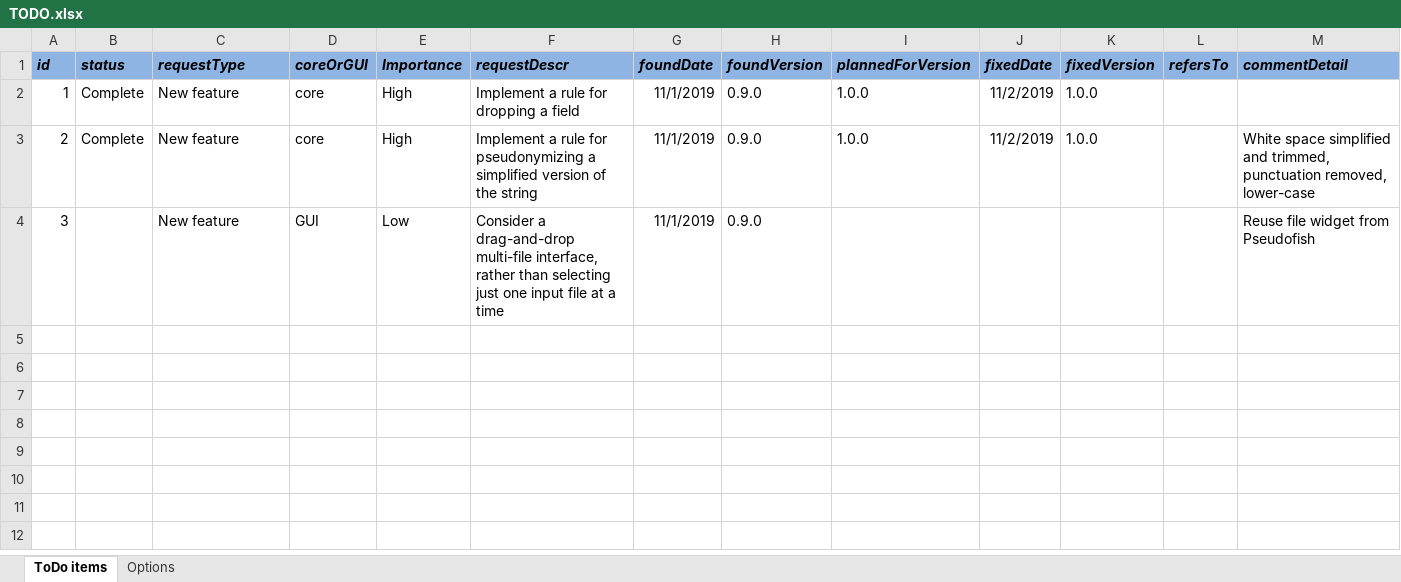
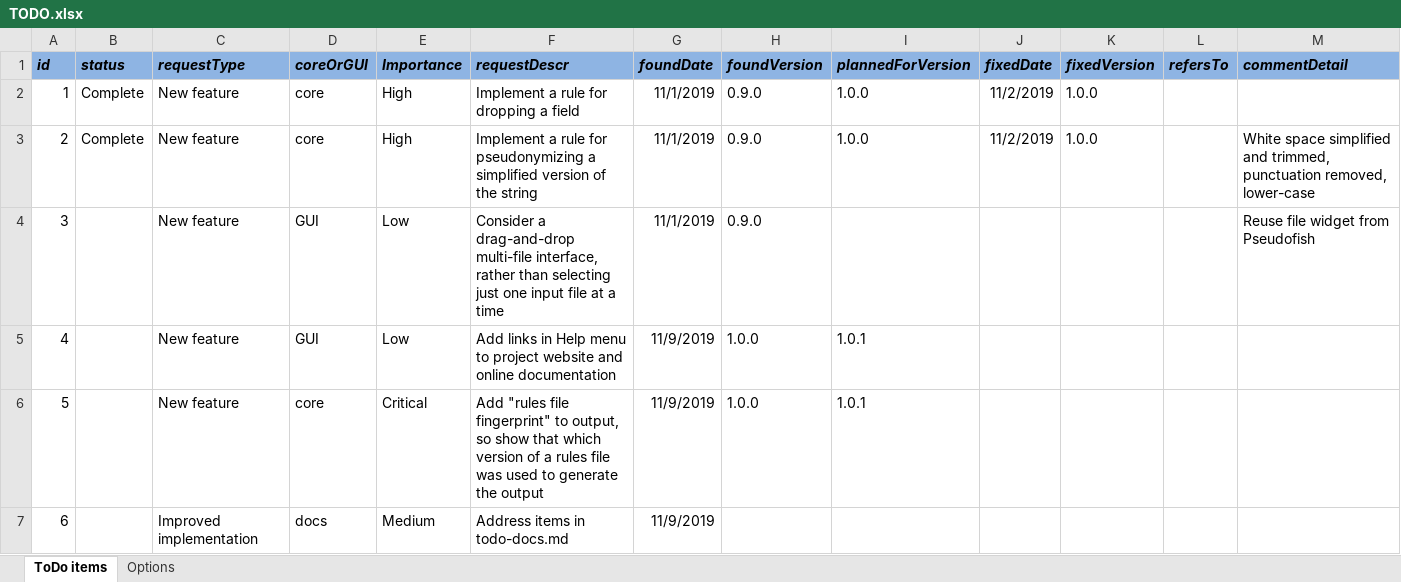
Before and after one commit to aaron-reeves/fsseudonymizer, an Excel workbook: TODO.xlsx, sheet ToDo items, drawn as a sheet; values as stored, in another font and other column widths than the file's, no borders; conditional formats not drawn; the diff names each change by its address in the sheet, - before the commit and + after, or states it on an @@ line.

Commit message:
TODO list updated

```diff
--- a/TODO.xlsx (sheet ToDo items)
+++ b/TODO.xlsx (sheet ToDo items)
+row 5: 4 |  | New feature | GUI | Low | Add links in Help menu to project website and online documentation | 11/9/2019 | 1.0.0 | 1.0.1
+row 6: 5 |  | New feature | core | Critical | Add "rules file fingerprint" to output, so show that which version of a rules file was used to generate the output | 11/9/2019 | 1.0.0 | 1.0.1
+row 7: 6 |  | Improved implementation | docs | Medium | Address items in todo-docs.md | 11/9/2019
```
Also changed, not shown: sheet Options.
